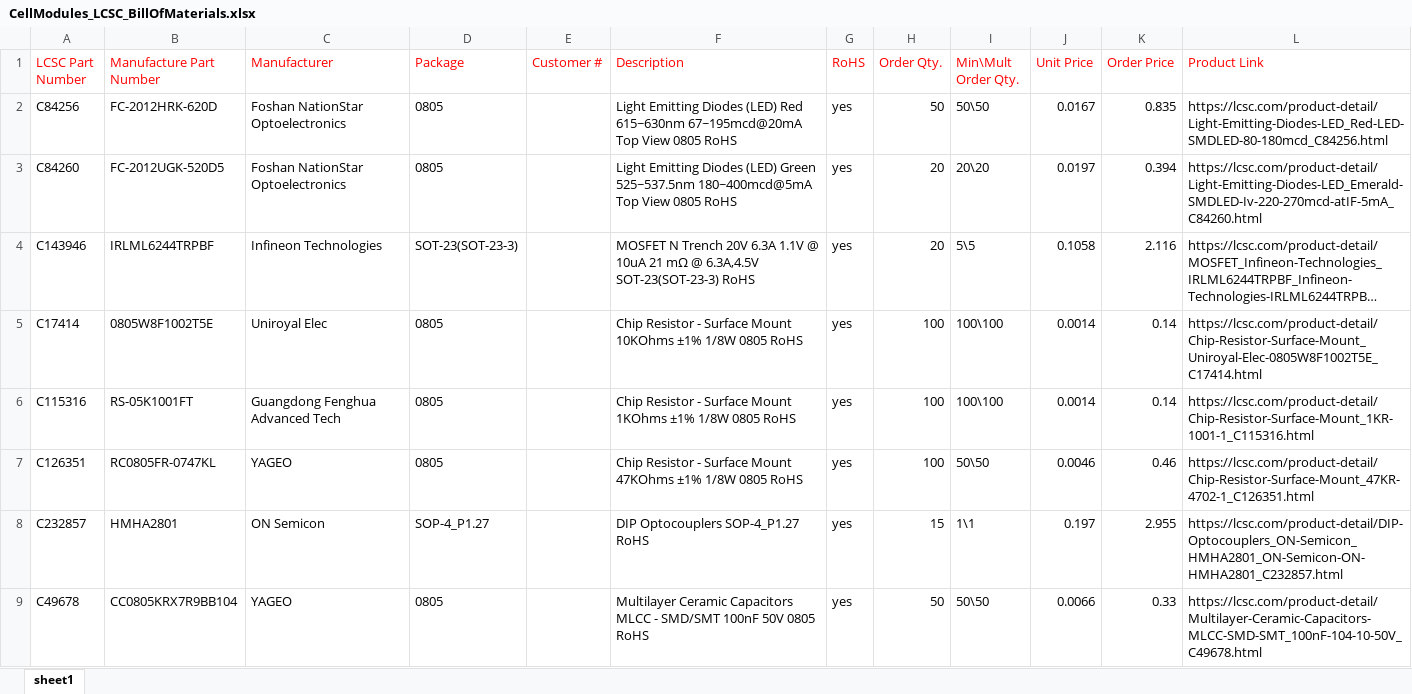
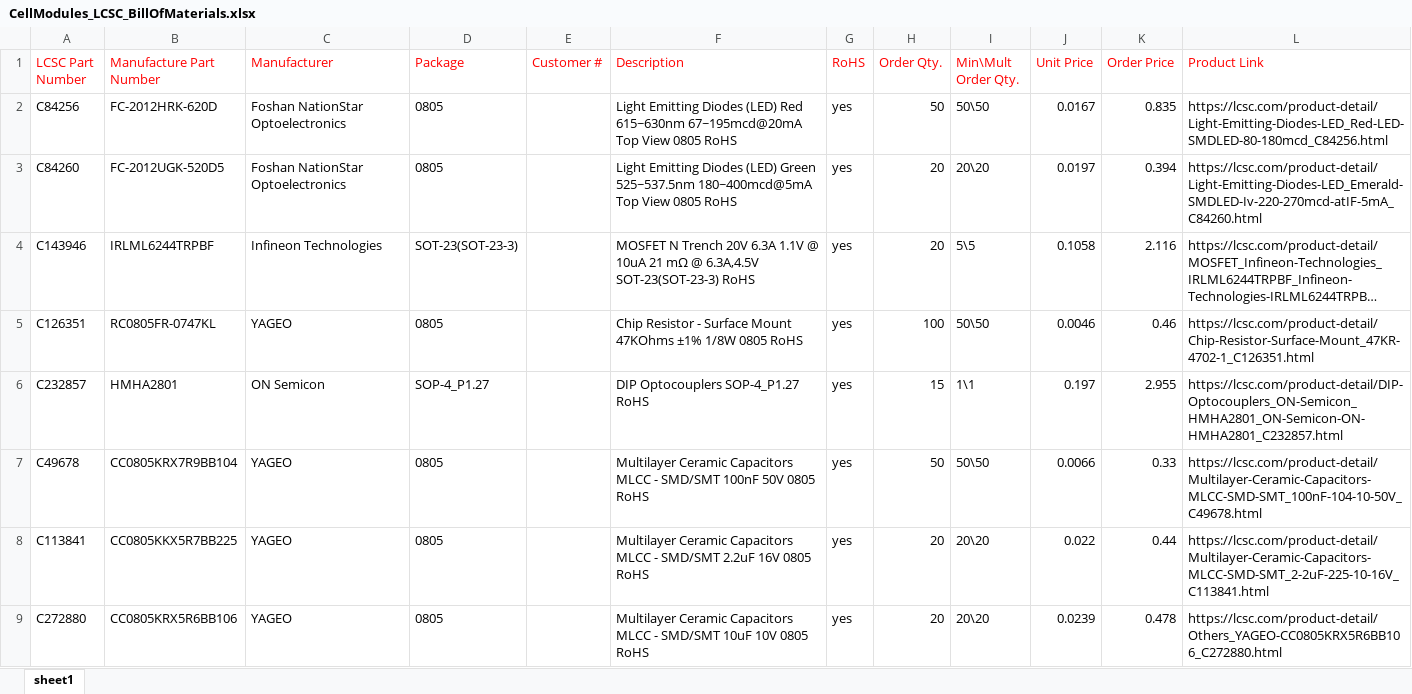
Before and after one commit to stuartpittaway/diyBMSv4, an Excel workbook: CellModules_LCSC_BillOfMaterials.xlsx, sheet sheet1, drawn as a sheet; only a part is shown; the shorter side is filled out with more unchanged rows; long unchanged cells end in …; values as stored, in another font and other column widths than the file's, no borders; the diff names each change by its address in the sheet, - before the commit and + after, or states it on an @@ line.

Commit message:
Removed duplicate rows

```diff
--- a/CellModules_LCSC_BillOfMaterials.xlsx (sheet sheet1)
+++ b/CellModules_LCSC_BillOfMaterials.xlsx (sheet sheet1)
-row 5: C17414 | 0805W8F1002T5E | Uniroyal Elec | 0805 |  | Chip Resistor - Surface Mount 10KOhms ±1% 1/8W 0805 RoHS | yes | 100 | 100\100 | 0.0014 | 0.14 | https://lcsc.com/product-detail/Chip-Resistor-Surface-Mount_Uniroyal-Elec-0805W8F1002T5E_C17414.html
-row 6: C115316 | RS-05K1001FT | Guangdong Fenghua Advanced Tech | 0805 |  | Chip Resistor - Surface Mount 1KOhms ±1% 1/8W 0805 RoHS | yes | 100 | 100\100 | 0.0014 | 0.14 | https://lcsc.com/product-detail/Chip-Resistor-Surface-Mount_1KR-1001-1_C115316.html
```
